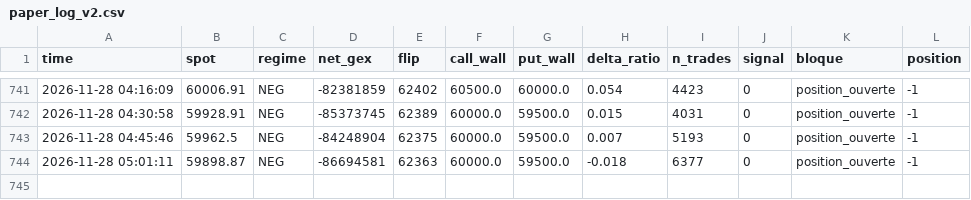
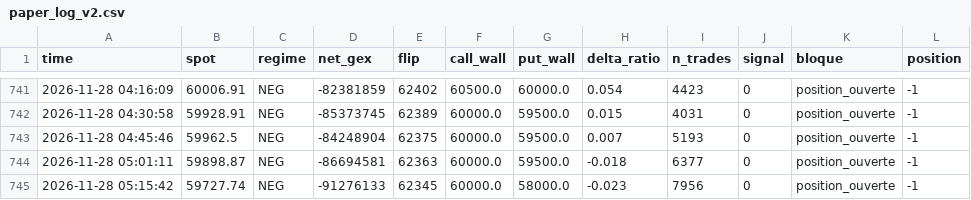
Before and after one commit to simonreist7-source/paper-bot, a CSV file: data/paper_log_v2.csv, drawn as a sheet; only a part is shown, gaps mark what is left out.

```diff
--- a/data/paper_log_v2.csv
+++ b/data/paper_log_v2.csv
@@ -744 +744,2 @@ time,spot,regime,net_gex,flip,call_wall,put_wall,delta_ratio,n_trades,signal,blo
 2026-11-28 05:01:11,59898.87,NEG,-86694581,62363,60000.0,59500.0,-0.018,6377,0,position_ouverte,-1
+2026-11-28 05:15:42,59727.74,NEG,-91276133,62345,60000.0,58000.0,-0.023,7956,0,position_ouverte,-1
```
Also changed, not shown: 1 other file.
